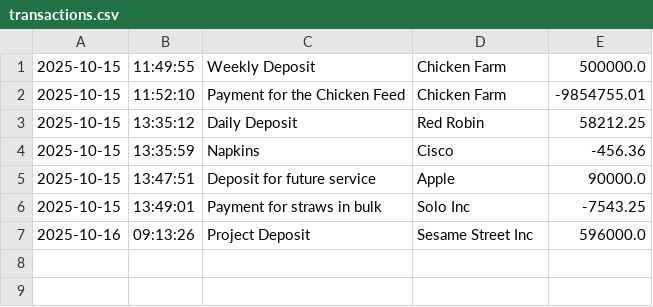
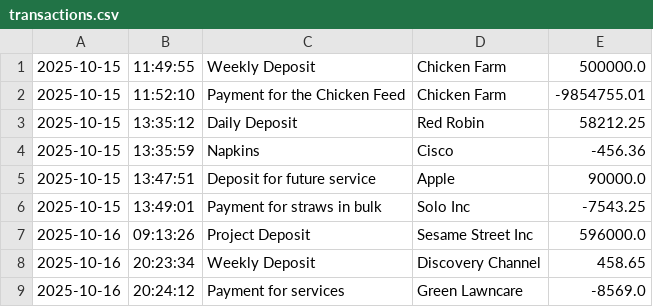
Before and after one commit to davidthehurtado/capstone-1, a CSV file: transactions.csv, drawn as a sheet.

```diff
--- a/transactions.csv
+++ b/transactions.csv
@@ -7 +7,3 @@
 2025-10-16|09:13:26|Project Deposit|Sesame Street Inc|596000.0
+2025-10-16|20:23:34|Weekly Deposit|Discovery Channel|458.65
+2025-10-16|20:24:12|Payment for services|Green Lawncare|-8569.0
```
Also changed, not shown: 1 other file.
